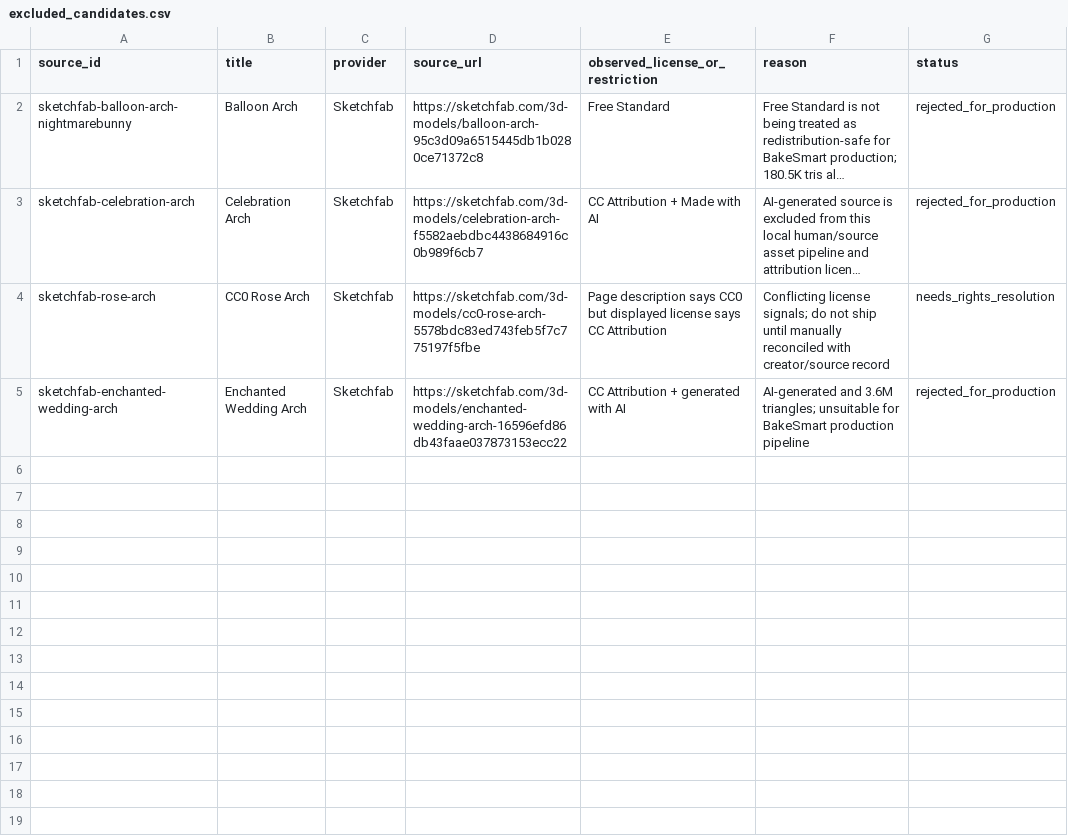
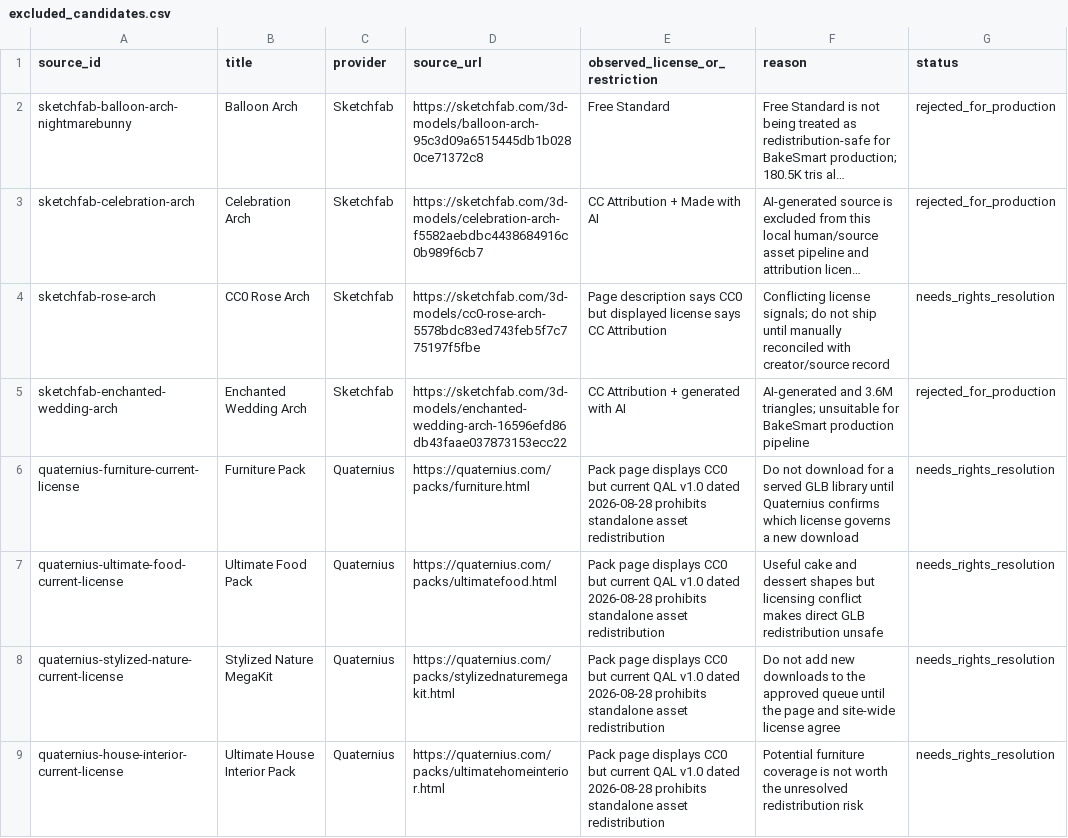
Before and after one commit to sanashoukat09/BakeSmart, a CSV file: bakesmart_ai/data/professional_asset_sources_v1/excluded_candidates.csv, drawn as a sheet; long unchanged cells end in …; the diff names each change by its address in the sheet, - before the commit and + after, or states it on an @@ line.

Commit message:
Curate third professional asset source batch

```diff
--- a/bakesmart_ai/data/professional_asset_sources_v1/excluded_candidates.csv
+++ b/bakesmart_ai/data/professional_asset_sources_v1/excluded_candidates.csv
+row 6: quaternius-furniture-current-license | Furniture Pack | Quaternius | https://quaternius.com/packs/furniture.html | Pack page displays CC0 but current QAL v1.0 dated 2026-08-28 prohibits standalone asset redistribution | Do not download for a served GLB library until Quaternius confirms which license governs a new download | needs_rights_resolution
+row 7: quaternius-ultimate-food-current-license | Ultimate Food Pack | Quaternius | https://quaternius.com/packs/ultimatefood.html | Pack page displays CC0 but current QAL v1.0 dated 2026-08-28 prohibits standalone asset redistribution | Useful cake and dessert shapes but licensing conflict makes direct GLB redistribution unsafe | needs_rights_resolution
+row 8: quaternius-stylized-nature-current-license | Stylized Nature MegaKit | Quaternius | https://quaternius.com/packs/stylizednaturemegakit.html | Pack page displays CC0 but current QAL v1.0 dated 2026-08-28 prohibits standalone asset redistribution | Do not add new downloads to the approved queue until the page and site-wide license agree | needs_rights_resolution
+row 9: quaternius-house-interior-current-license | Ultimate House Interior Pack | Quaternius | https://quaternius.com/packs/ultimatehomeinterior.html | Pack page displays CC0 but current QAL v1.0 dated 2026-08-28 prohibits standalone asset redistribution | Potential furniture coverage is not worth the unresolved redistribution risk | needs_rights_resolution
```
Also changed, not shown: bakesmart_ai/data/professional_asset_sources_v1/coverage_matrix.csv, 3 other files.
